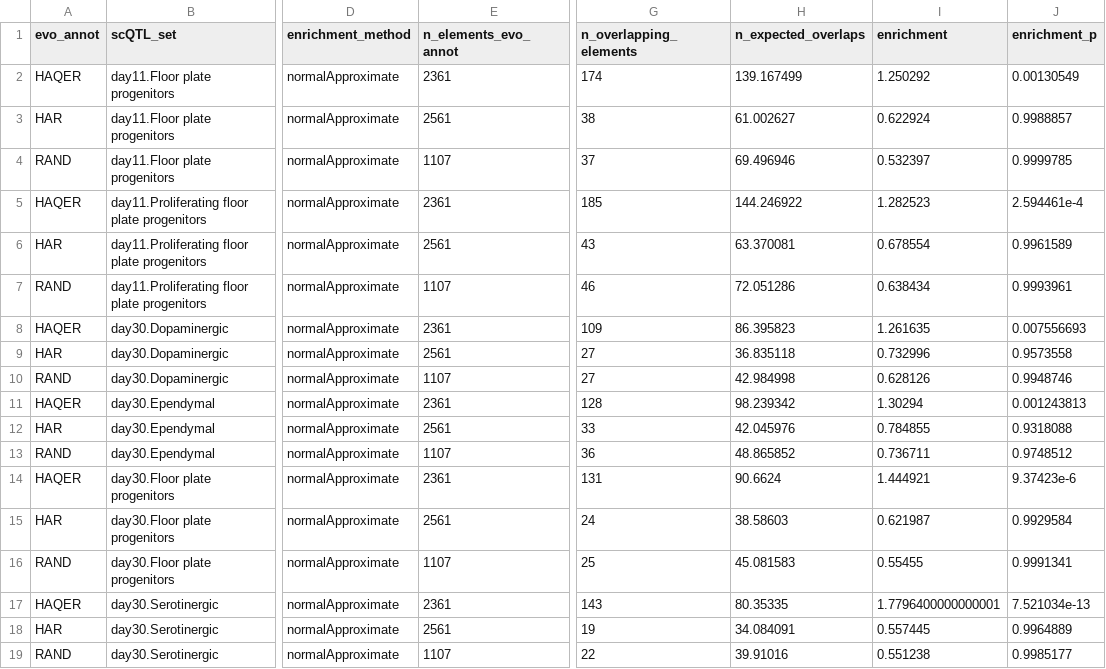
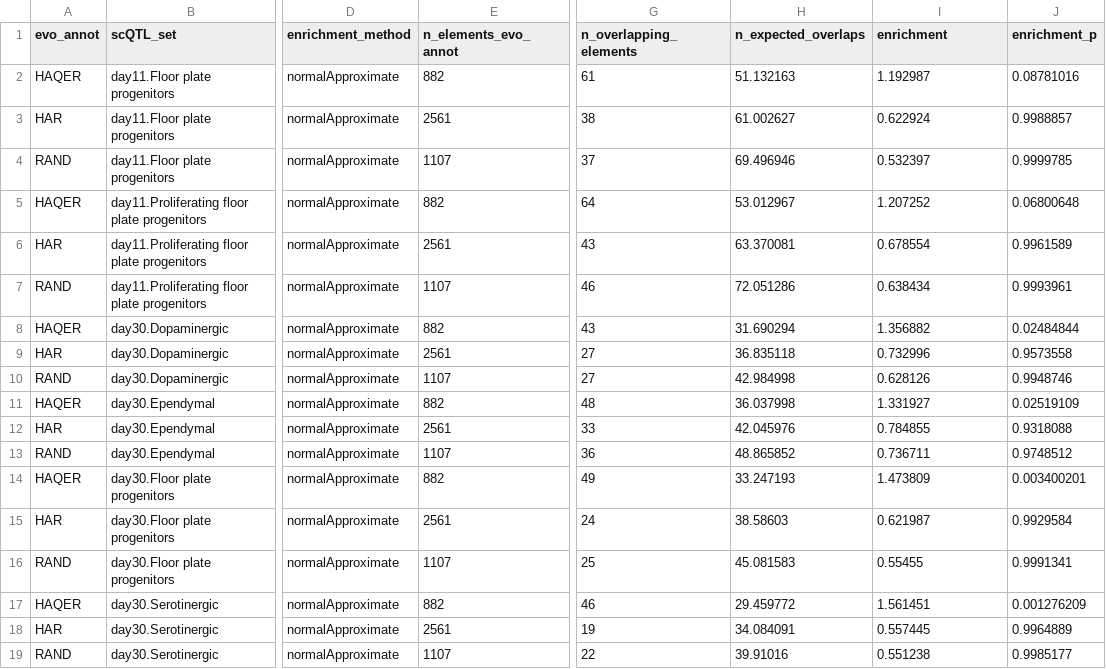
Before and after one commit to lucasgcasten/language_evolution, a CSV file: manuscript/supplemental_materials/stats/HAQER_scQTL_enrichment_stats.csv, drawn as a sheet; only a part is shown, gaps mark what is left out; the diff covers the shown part only; the diff names each change by its address in the sheet, - before the commit and + after, or states it on an @@ line.

Commit message:
Update to HAQER v2 enrichments and SFS analysis

```diff
--- a/manuscript/supplemental_materials/stats/HAQER_scQTL_enrichment_stats.csv
+++ b/manuscript/supplemental_materials/stats/HAQER_scQTL_enrichment_stats.csv
-E2 (n_elements_evo_annot): 2361
+E2 (n_elements_evo_annot): 882
-G2 (n_overlapping_elements): 174
+G2 (n_overlapping_elements): 61
-H2 (n_expected_overlaps): 139.167499
+H2 (n_expected_overlaps): 51.132163
-I2 (enrichment): 1.250292
+I2 (enrichment): 1.192987
-J2 (enrichment_p): 0.00130549
+J2 (enrichment_p): 0.08781016
-E5 (n_elements_evo_annot): 2361
+E5 (n_elements_evo_annot): 882
-G5 (n_overlapping_elements): 185
+G5 (n_overlapping_elements): 64
-H5 (n_expected_overlaps): 144.246922
+H5 (n_expected_overlaps): 53.012967
-I5 (enrichment): 1.282523
+I5 (enrichment): 1.207252
-J5 (enrichment_p): 2.594461e-4
+J5 (enrichment_p): 0.06800648
-E8 (n_elements_evo_annot): 2361
+E8 (n_elements_evo_annot): 882
-G8 (n_overlapping_elements): 109
+G8 (n_overlapping_elements): 43
-H8 (n_expected_overlaps): 86.395823
+H8 (n_expected_overlaps): 31.690294
-I8 (enrichment): 1.261635
+I8 (enrichment): 1.356882
-J8 (enrichment_p): 0.007556693
+J8 (enrichment_p): 0.02484844
-E11 (n_elements_evo_annot): 2361
+E11 (n_elements_evo_annot): 882
-G11 (n_overlapping_elements): 128
+G11 (n_overlapping_elements): 48
-H11 (n_expected_overlaps): 98.239342
+H11 (n_expected_overlaps): 36.037998
-I11 (enrichment): 1.30294
+I11 (enrichment): 1.331927
-J11 (enrichment_p): 0.001243813
+J11 (enrichment_p): 0.02519109
-E14 (n_elements_evo_annot): 2361
+E14 (n_elements_evo_annot): 882
-G14 (n_overlapping_elements): 131
+G14 (n_overlapping_elements): 49
-H14 (n_expected_overlaps): 90.6624
+H14 (n_expected_overlaps): 33.247193
-I14 (enrichment): 1.444921
+I14 (enrichment): 1.473809
-J14 (enrichment_p): 9.37423e-6
+J14 (enrichment_p): 0.003400201
-E17 (n_elements_evo_annot): 2361
+E17 (n_elements_evo_annot): 882
-G17 (n_overlapping_elements): 143
+G17 (n_overlapping_elements): 46
-H17 (n_expected_overlaps): 80.35335
+H17 (n_expected_overlaps): 29.459772
-I17 (enrichment): 1.7796400000000001
+I17 (enrichment): 1.561451
-J17 (enrichment_p): 7.521034e-13
+J17 (enrichment_p): 0.001276209
```
Also changed, not shown: 124 edited cells elsewhere in this file, manuscript/supplemental_materials/EpiSLI_SFS_data.csv, 12 other files.
